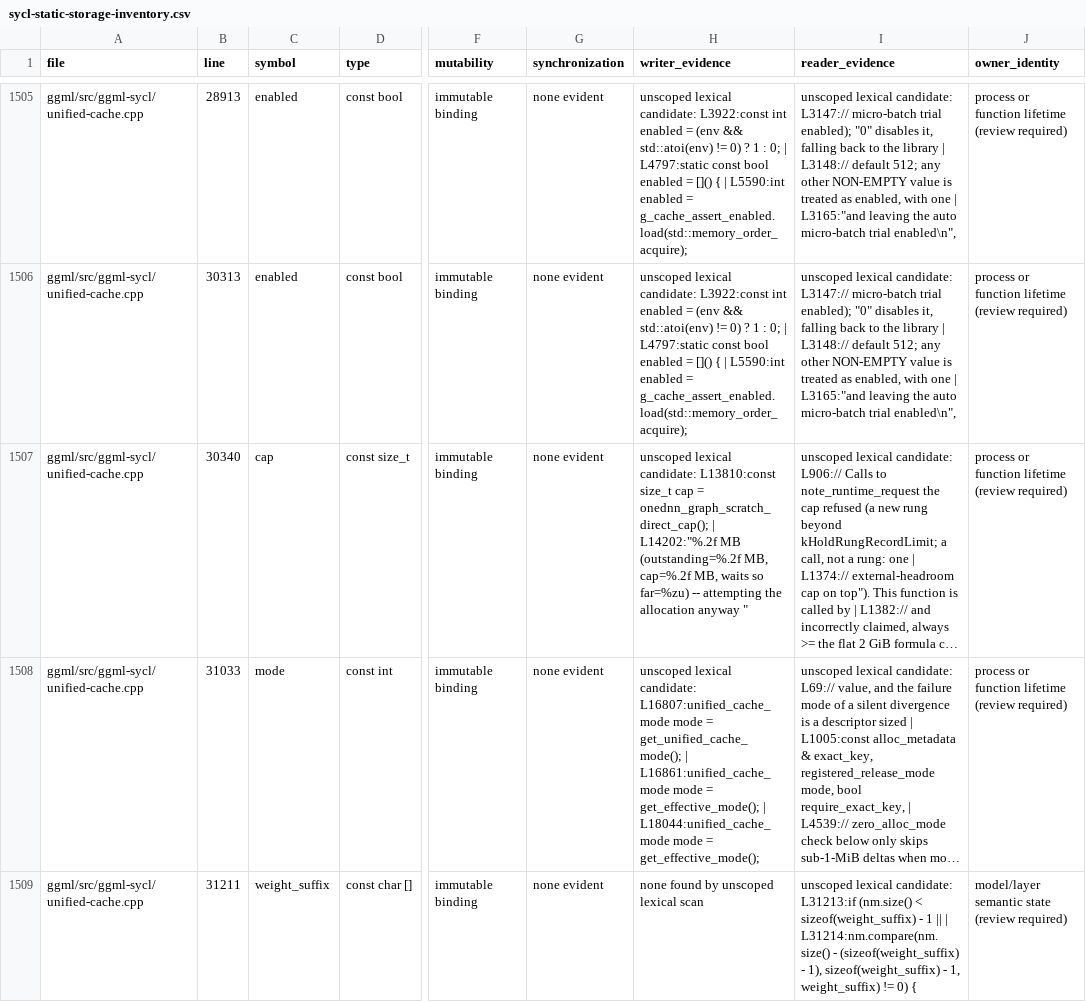
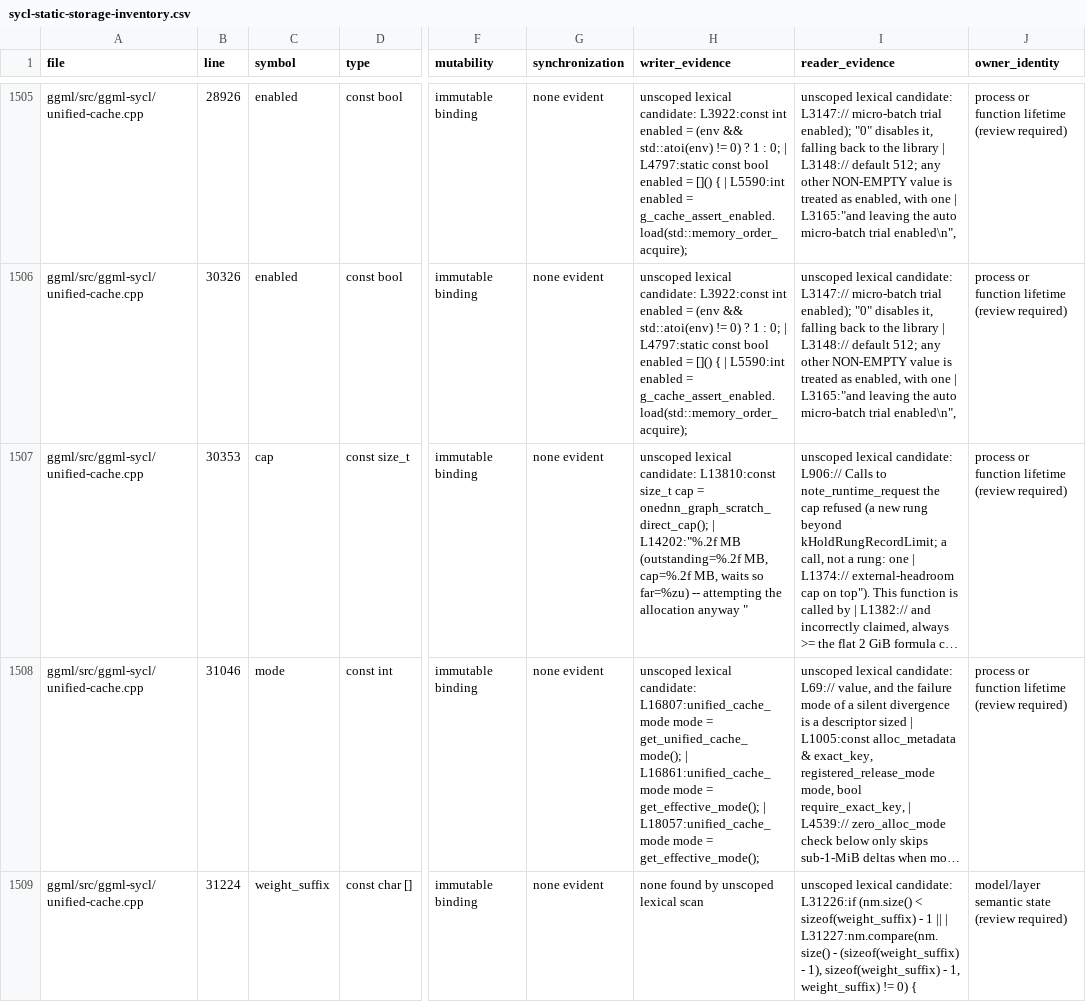
Before and after one commit to kainlan/llama.cpp-intel-optimizations, a CSV file: docs/backend/sycl-static-storage-inventory.csv, drawn as a sheet; only a part is shown, gaps mark what is left out; long unchanged cells end in …; the diff covers the shown part only; the diff names each change by its address in the sheet, - before the commit and + after, or states it on an @@ line.

```diff
--- a/docs/backend/sycl-static-storage-inventory.csv
+++ b/docs/backend/sycl-static-storage-inventory.csv
-B1505 (line): 28913
+B1505 (line): 28926
-B1506 (line): 30313
+B1506 (line): 30326
-B1507 (line): 30340
+B1507 (line): 30353
-B1508 (line): 31033
+B1508 (line): 31046
-H1508 (writer_evidence): …get_effective_mode(); | L18044:unified_cache_mode mode =…
+H1508 (writer_evidence): …get_effective_mode(); | L18057:unified_cache_mode mode =…
-B1509 (line): 31211
+B1509 (line): 31224
-I1509 (reader_evidence): …lexical candidate: L31213:if (nm.size() < sizeof(weight_suffix) - 1 || | L31214:nm.compare(nm.size() - (sizeof(weight_suffix)…
+I1509 (reader_evidence): …lexical candidate: L31226:if (nm.size() < sizeof(weight_suffix) - 1 || | L31227:nm.compare(nm.size() - (sizeof(weight_suffix)…
```
Also changed, not shown: 154 edited cells elsewhere in this file, 4 other files.
